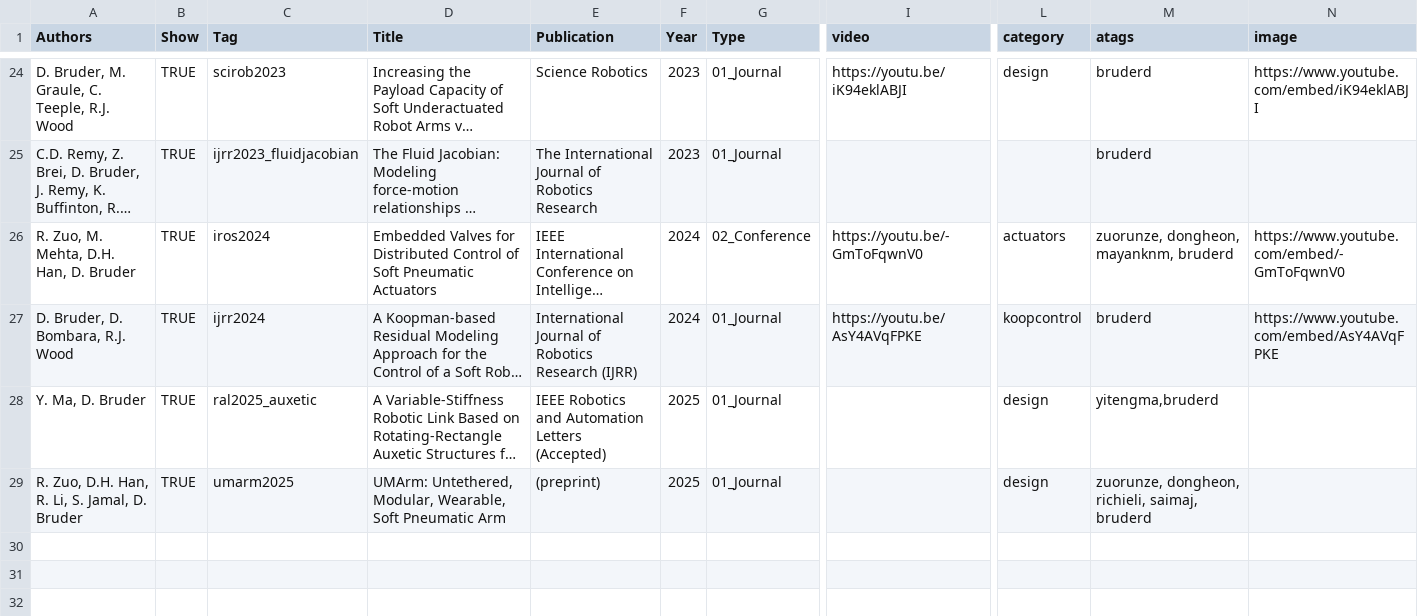
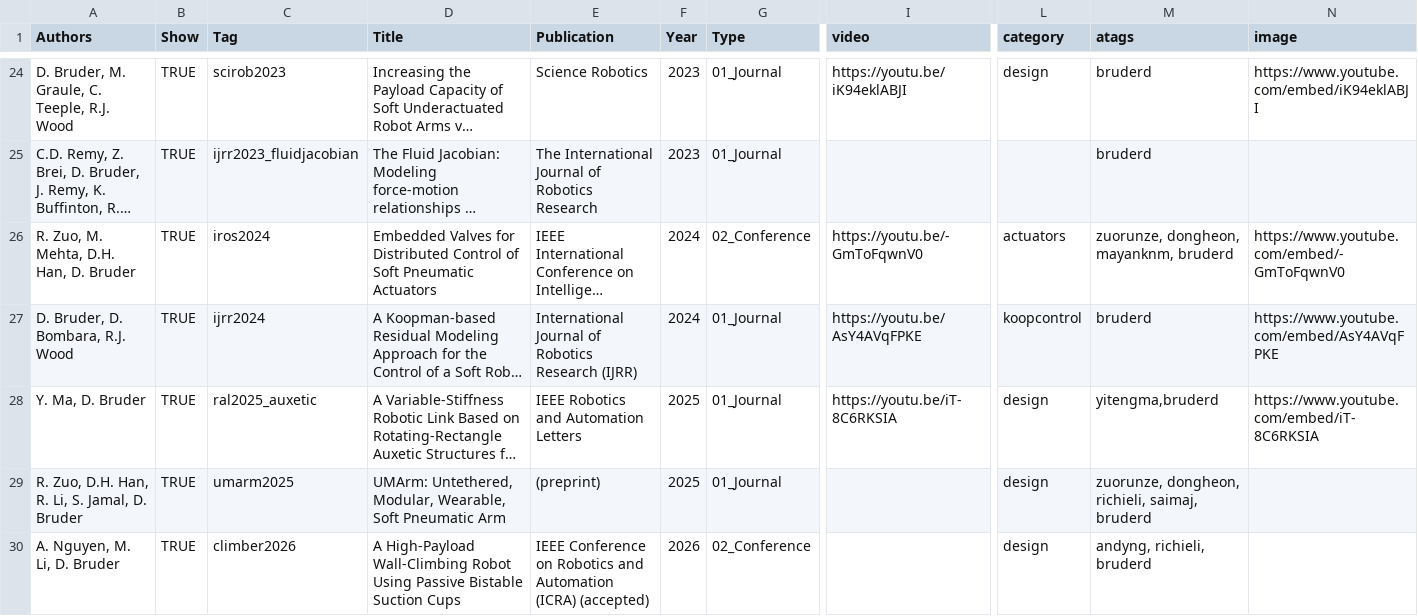
Before and after one commit to free-laboratory/free-laboratory.github.io, a CSV file: _data/publications.csv, drawn as a sheet; only a part is shown, gaps mark what is left out; long unchanged cells end in …; rows hold the shown columns only; the diff covers the shown part only; the diff names each change by its address in the sheet, - before the commit and + after, or states it on an @@ line.

Commit message:
Fixed the aspect ratio issue on the research subpages using CoPilot
Also added the ICRA and Robosoft 2026 papers that were accepted

```diff
--- a/_data/publications.csv
+++ b/_data/publications.csv
-E28 (Publication): IEEE Robotics and Automation Letters (Accepted)
+E28 (Publication): IEEE Robotics and Automation Letters
-I28 (video): (empty)
+I28 (video): https://youtu.be/iT-8C6RKSIA
-N28 (image): (empty)
+N28 (image): https://www.youtube.com/embed/iT-8C6RKSIA
+row 30: A. Nguyen, M. Li, D. Bruder | TRUE | climber2026 | A High-Payload Wall-Climbing Robot Using Passive Bistable Suction Cups | IEEE Conference on Robotics and Automation (ICRA) (accepted) | 2026 | 02_Conference |  | design | andyng, richieli, bruderd
```
Also changed, not shown: 2 added rows and 1 edited cell elsewhere in this file, _data/team.csv, 43 other files.
